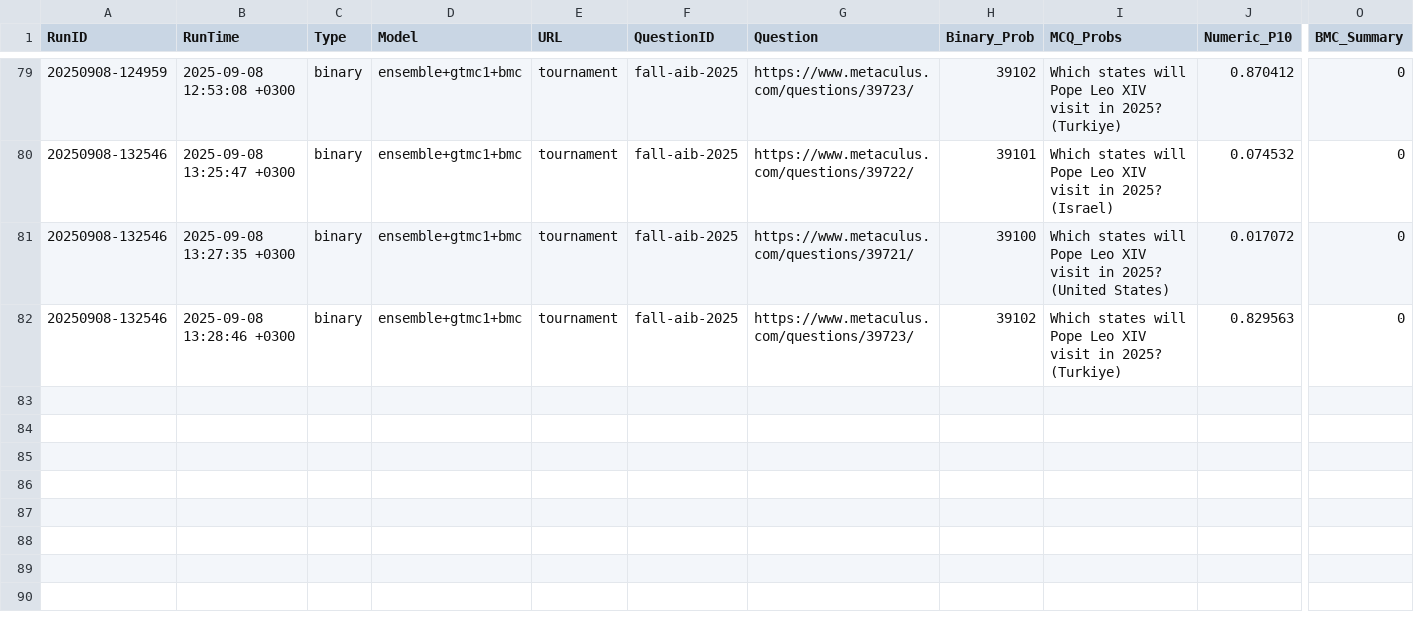
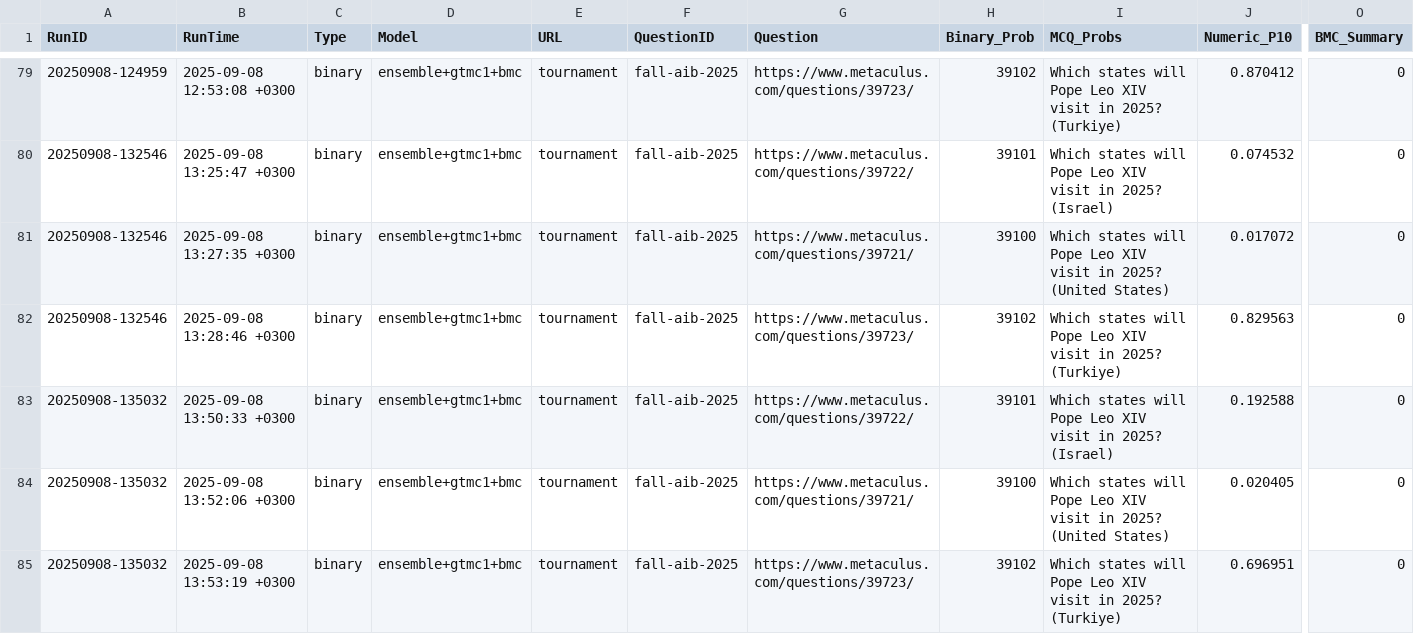
Before and after one commit to Metaculus/metac-bot-template, a CSV file: forecasts.csv, drawn as a sheet; only a part is shown, gaps mark what is left out; rows hold the shown columns only; the diff names each change by its address in the sheet, - before the commit and + after, or states it on an @@ line.

```diff
--- a/forecasts.csv
+++ b/forecasts.csv
+row 83: 20250908-135032 | 2025-09-08 13:50:33 +0300 | binary | ensemble+gtmc1+bmc | tournament | fall-aib-2025 | https://www.metaculus.com/questions/39722/ | 39101 | Which states will Pope Leo XIV visit in 2025? (Israel) | 0.192588 | 0
+row 84: 20250908-135032 | 2025-09-08 13:52:06 +0300 | binary | ensemble+gtmc1+bmc | tournament | fall-aib-2025 | https://www.metaculus.com/questions/39721/ | 39100 | Which states will Pope Leo XIV visit in 2025? (United States) | 0.020405 | 0
+row 85: 20250908-135032 | 2025-09-08 13:53:19 +0300 | binary | ensemble+gtmc1+bmc | tournament | fall-aib-2025 | https://www.metaculus.com/questions/39723/ | 39102 | Which states will Pope Leo XIV visit in 2025? (Turkiye) | 0.696951 | 0
```
Also changed, not shown: forecasts_by_model.csv.
